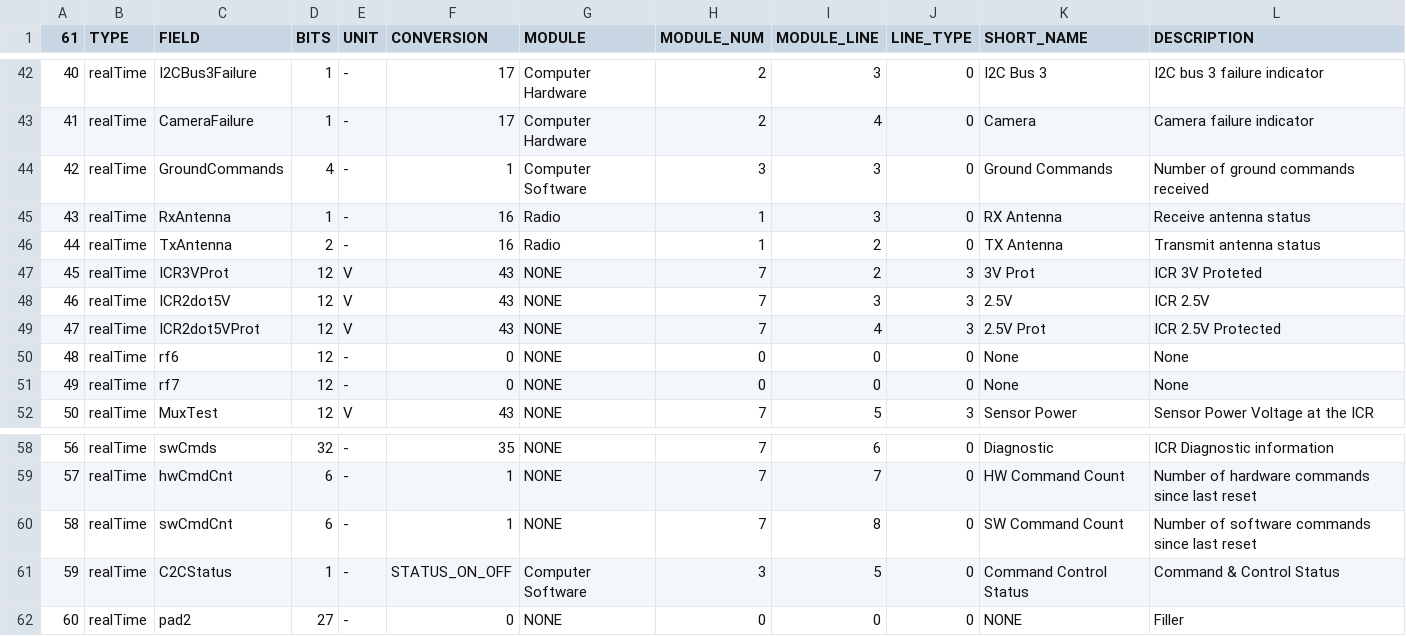
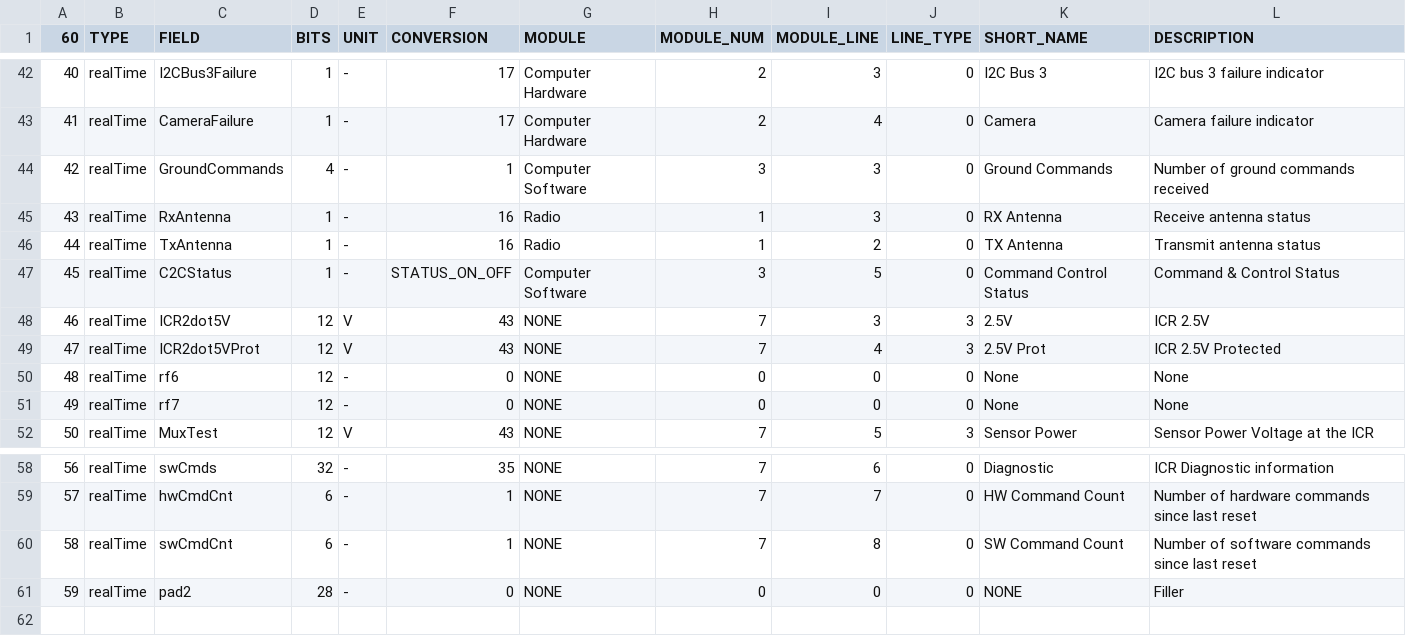
Before and after one commit to alanbjohnston/CubeSatSim, a CSV file: spacecraft/FoxTelem_1.13e/CubeSatSim_PSK_rttelemetry.csv, drawn as a sheet; only a part is shown, gaps mark what is left out; removed rows and columns are numbered as before the commit, all else as after; the diff names each change by its address in the sheet, - before the commit and + after, or states it on an @@ line.

Commit message:
Update CubeSatSim_PSK_rttelemetry.csv move C2CStatus

```diff
--- a/spacecraft/FoxTelem_1.13e/CubeSatSim_PSK_rttelemetry.csv
+++ b/spacecraft/FoxTelem_1.13e/CubeSatSim_PSK_rttelemetry.csv
@@ column A (60) renumbered from row 1 down @@
-D46 (BITS): 2
+D46 (BITS): 1
-row 47: 45 | realTime | ICR3VProt | 12 | V | 43 | NONE | 7 | 2 | 3 | 3V Prot | ICR 3V Proteted
@@ row 61 moved to row 47: 45 @@
-D61 (BITS): 27
+D61 (BITS): 28
```
